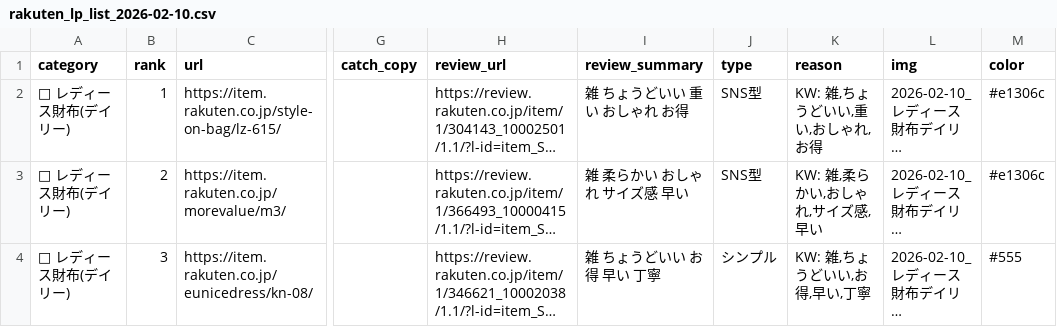
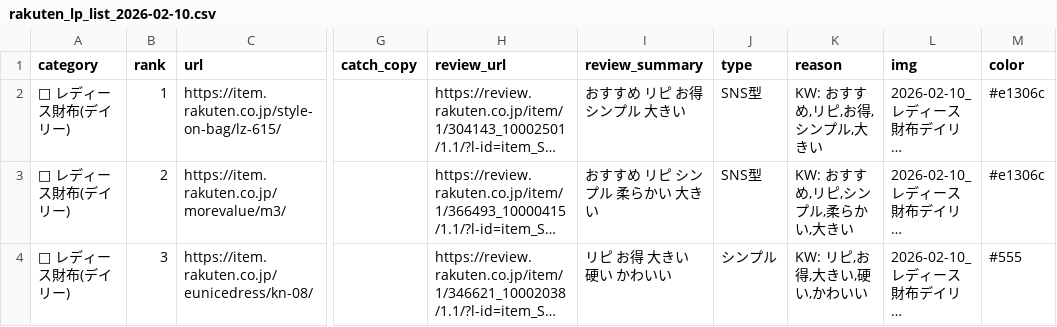
Before and after one commit to hainesun/rakuten_tool_v2, a CSV file: lp_stock/rakuten_lp_list_2026-02-10.csv, drawn as a sheet; only a part is shown, gaps mark what is left out; long unchanged cells end in …; the diff covers the shown part only; the diff names each change by its address in the sheet, - before the commit and + after, or states it on an @@ line.

```diff
--- a/lp_stock/rakuten_lp_list_2026-02-10.csv
+++ b/lp_stock/rakuten_lp_list_2026-02-10.csv
-I2 (review_summary): 雑 ちょうどいい 重い おしゃれ お得
+I2 (review_summary): おすすめ リピ お得 シンプル 大きい
-K2 (reason): KW: 雑,ちょうどいい,重い,おしゃれ,お得
+K2 (reason): KW: おすすめ,リピ,お得,シンプル,大きい
-I3 (review_summary): 雑 柔らかい おしゃれ サイズ感 早い
+I3 (review_summary): おすすめ リピ シンプル 柔らかい 大きい
-K3 (reason): KW: 雑,柔らかい,おしゃれ,サイズ感,早い
+K3 (reason): KW: おすすめ,リピ,シンプル,柔らかい,大きい
-I4 (review_summary): 雑 ちょうどいい お得 早い 丁寧
+I4 (review_summary): リピ お得 大きい 硬い かわいい
-K4 (reason): KW: 雑,ちょうどいい,お得,早い,丁寧
+K4 (reason): KW: リピ,お得,大きい,硬い,かわいい
```
Also changed, not shown: 44 edited cells elsewhere in this file, 30 other files.
